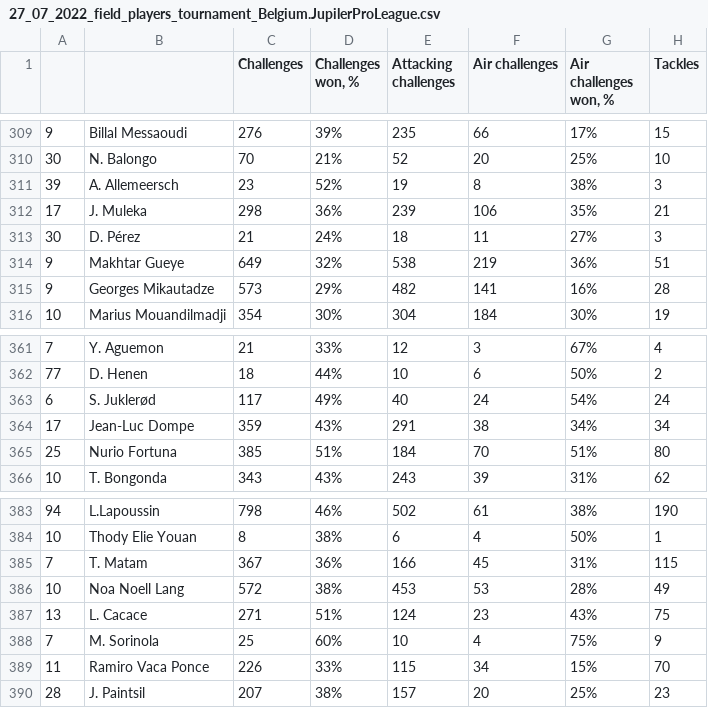
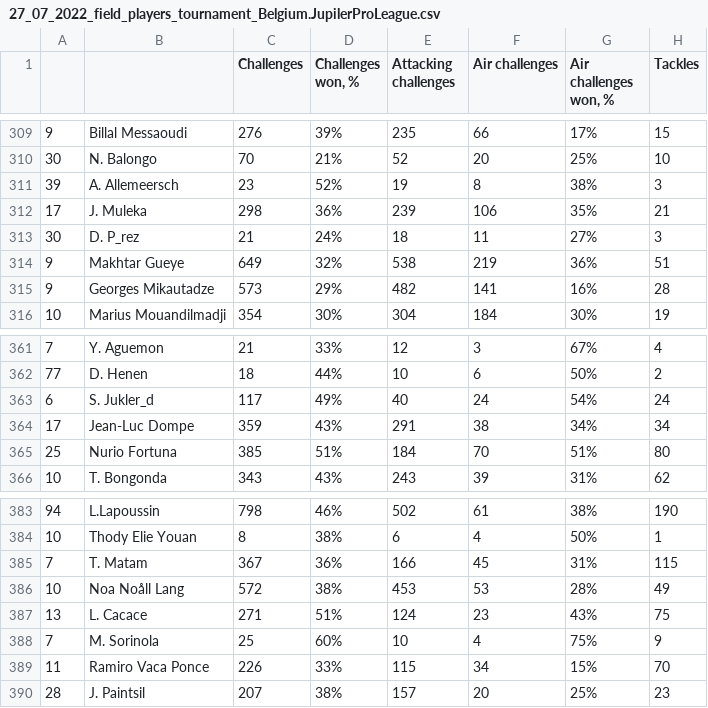
Before and after one commit to kalexeev94/personal, a CSV file: 27_07_2022_field_players_tournament_Belgium.JupilerProLeague.csv, drawn as a sheet; only a part is shown, gaps mark what is left out; the diff covers the shown part only; the diff names each change by its address in the sheet, - before the commit and + after, or states it on an @@ line.

```diff
--- a/27_07_2022_field_players_tournament_Belgium.JupilerProLeague.csv
+++ b/27_07_2022_field_players_tournament_Belgium.JupilerProLeague.csv
-B313: D. Pérez
+B313: D. P_rez
-B363: S. Juklerød
+B363: S. Jukler_d
-B386: Noa Noеll Lang
+B386: Noa Noåll Lang
```
Also changed, not shown: 6 edited cells elsewhere in this file.
